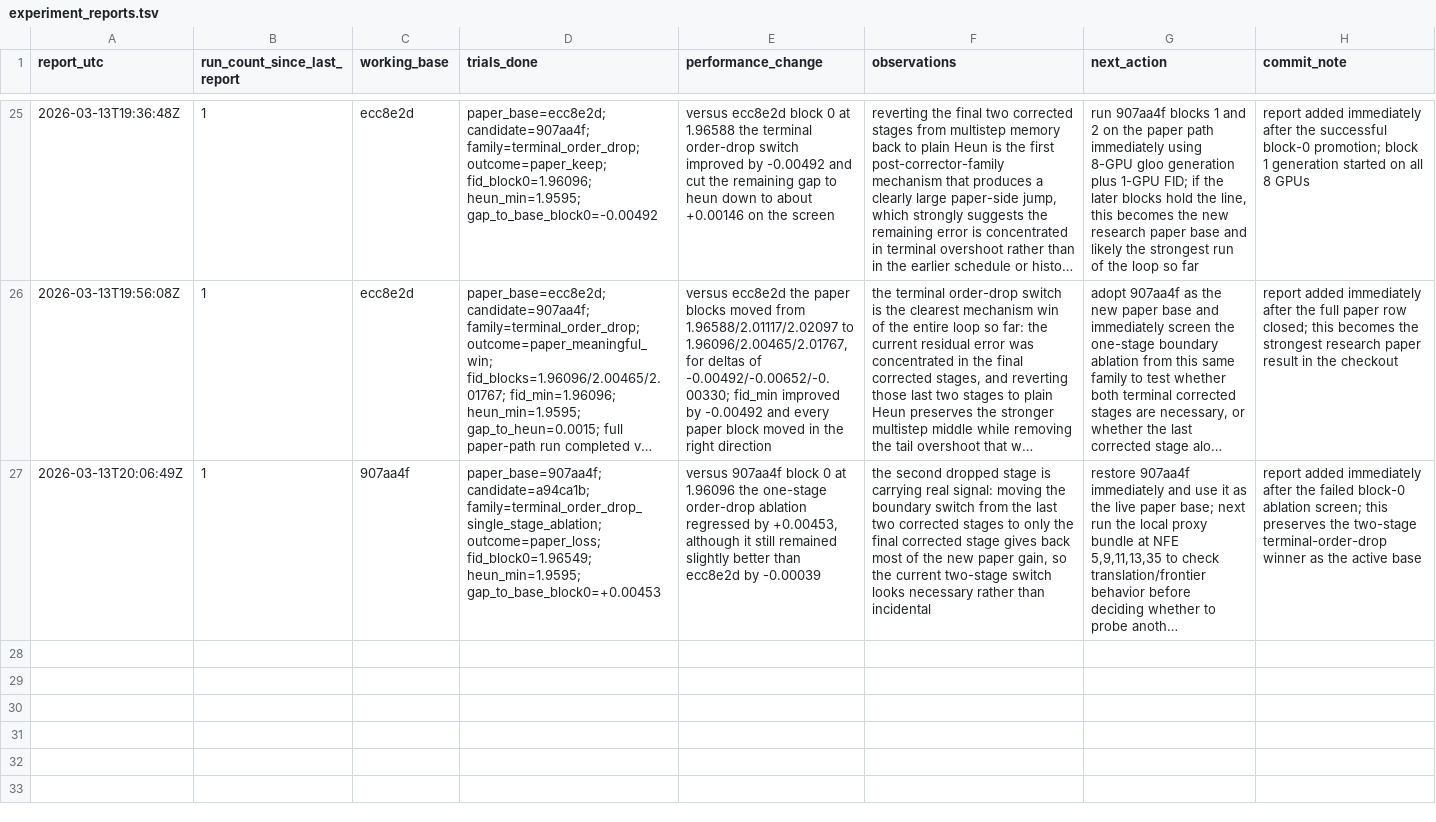
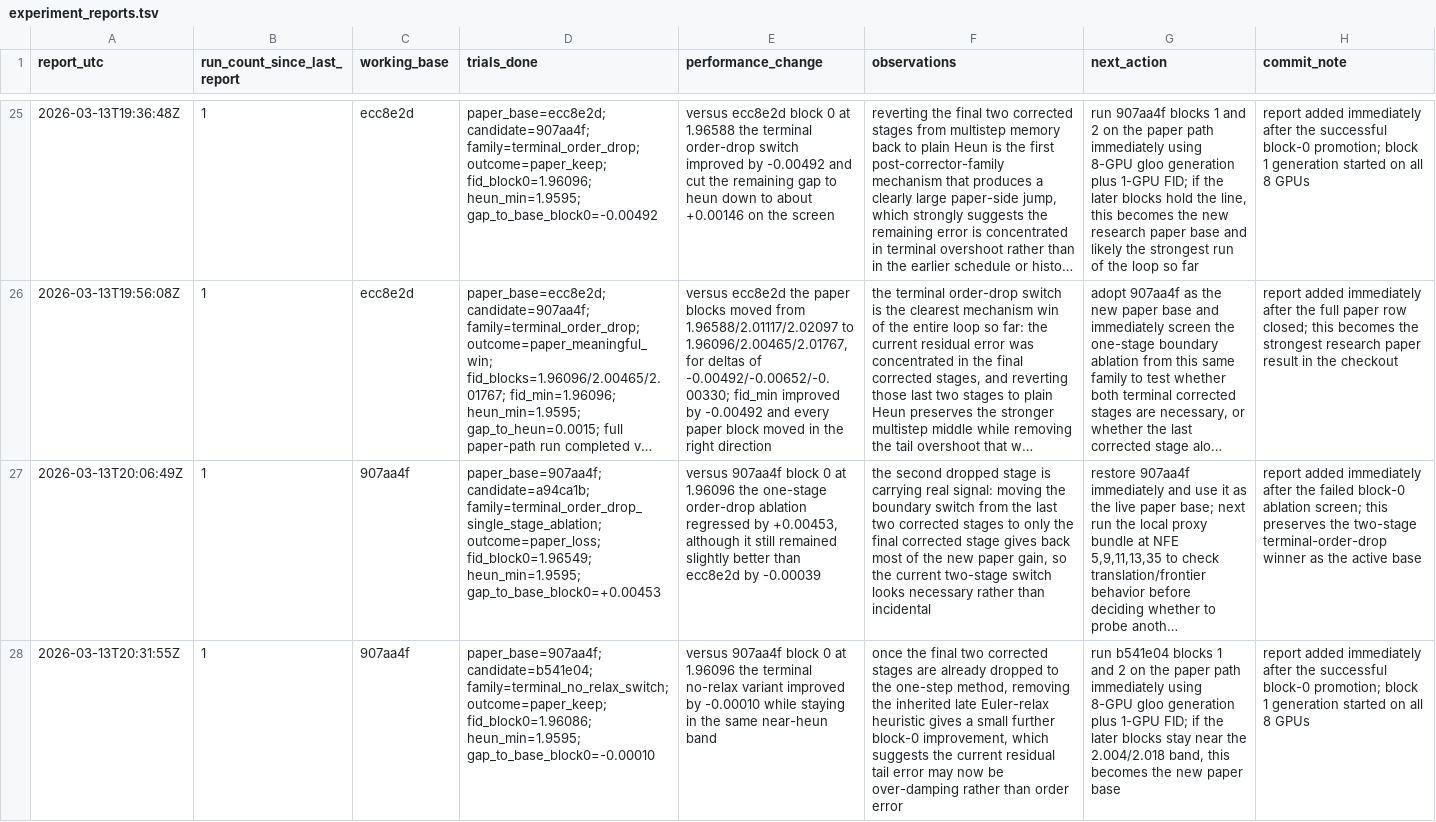
Before and after one commit to Colanora/improved-edm, a TSV file: experiment_reports.tsv, drawn as a sheet; only a part is shown, gaps mark what is left out; long unchanged cells end in …; the diff covers the shown part only; the diff names each change by its address in the sheet, - before the commit and + after, or states it on an @@ line.

```diff
--- a/experiment_reports.tsv
+++ b/experiment_reports.tsv
+row 28: 2026-03-13T20:31:55Z | 1 | 907aa4f | paper_base=907aa4f; candidate=b541e04; family=terminal_no_relax_switch; outcome=paper_keep; fid_block0=1.96086; heun_min=1.9595; gap_to_base_block0=-0.00010 | versus 907aa4f block 0 at 1.96096 the terminal no-relax variant improved by -0.00010 while staying in the same near-heun band | once the final two corrected stages are already dropped to the one-step method, removing the inherited late Euler-relax heuristic gives a small further block-0 improvement, which suggests the current residual tail error may now be over-damping rather than order error | run b541e04 blocks 1 and 2 on the paper path immediately using 8-GPU gloo generation plus 1-GPU FID; if the later blocks stay near the 2.004/2.018 band, this becomes the new paper base | report added immediately after the successful block-0 promotion; block 1 generation started on all 8 GPUs
```
Also changed, not shown: 1 added row elsewhere in this file, paper_results.tsv.
